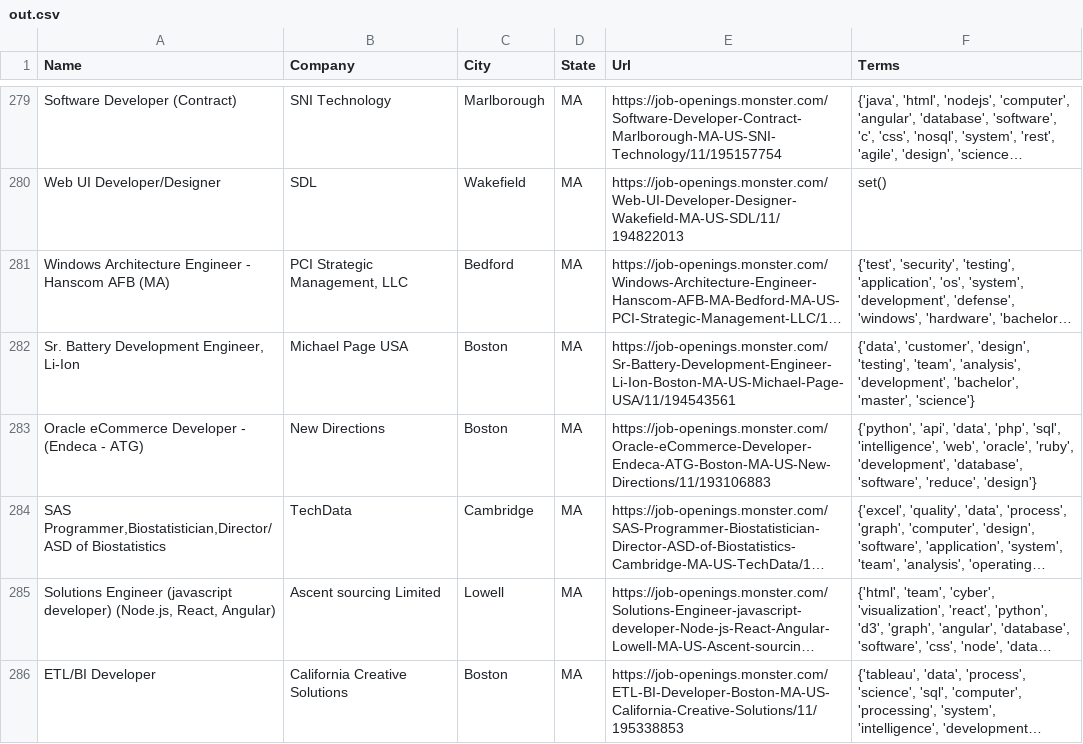
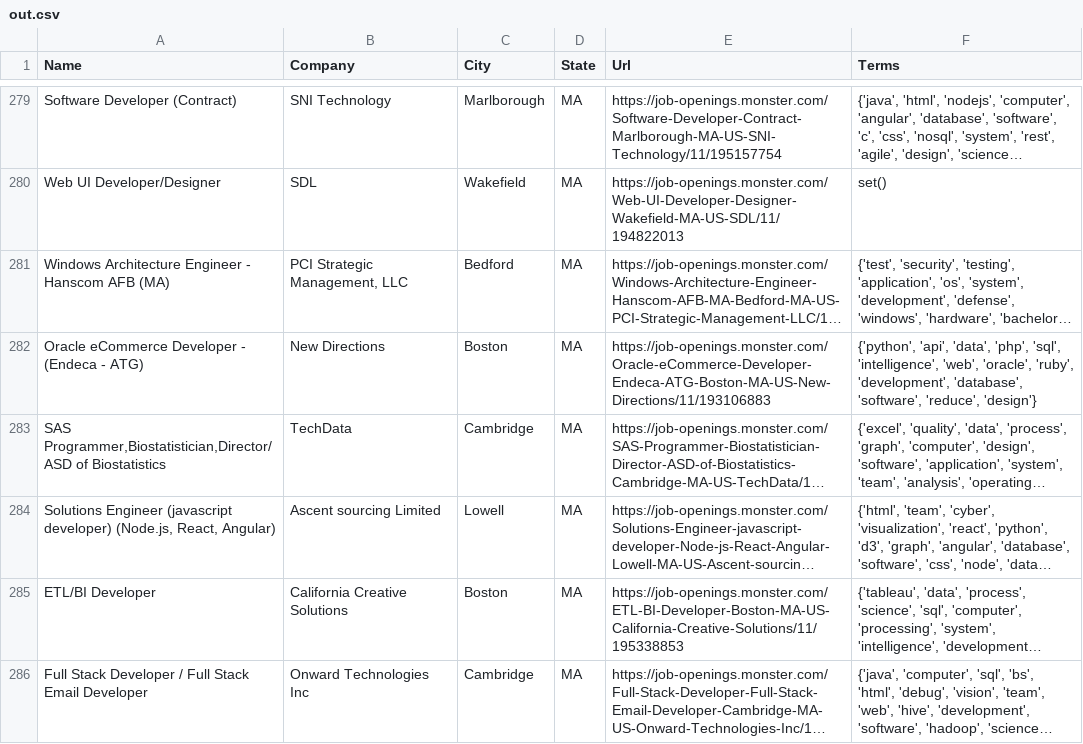
Before and after one commit to SeeYouMonday/SeeYouMonday, a CSV file: data/out.csv, drawn as a sheet; only a part is shown, gaps mark what is left out; the shorter side is filled out with more unchanged rows; long unchanged cells end in …; the diff names each change by its address in the sheet, - before the commit and + after, or states it on an @@ line.

Commit message:
delete bad link

```diff
--- a/data/out.csv
+++ b/data/out.csv
-row 282: Sr. Battery Development Engineer, Li-Ion | Michael Page USA | Boston | MA | https://job-openings.monster.com/Sr-Battery-Development-Engineer-Li-Ion-Boston-MA-US-Michael-Page-USA/11/194543561 | {'data', 'customer', 'design', 'testing', 'team', 'analysis', 'development', 'bachelor', 'master', 'science'}
```
